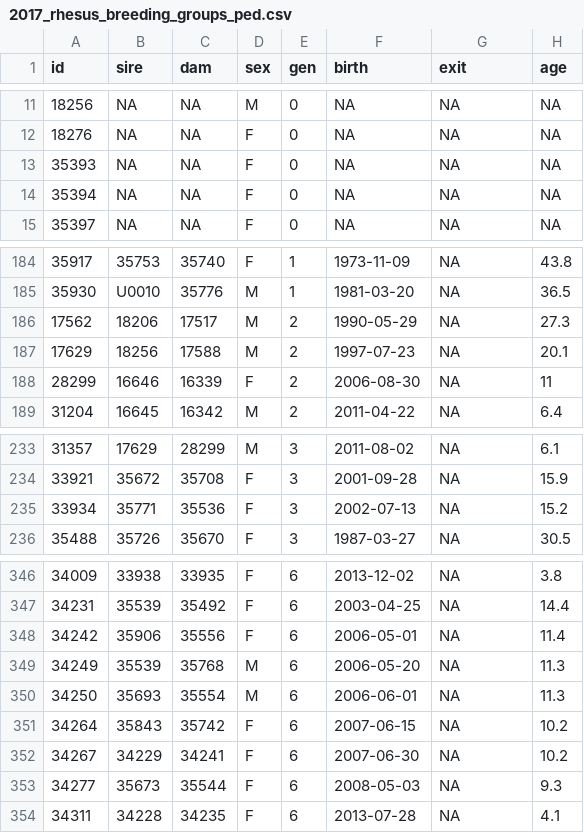
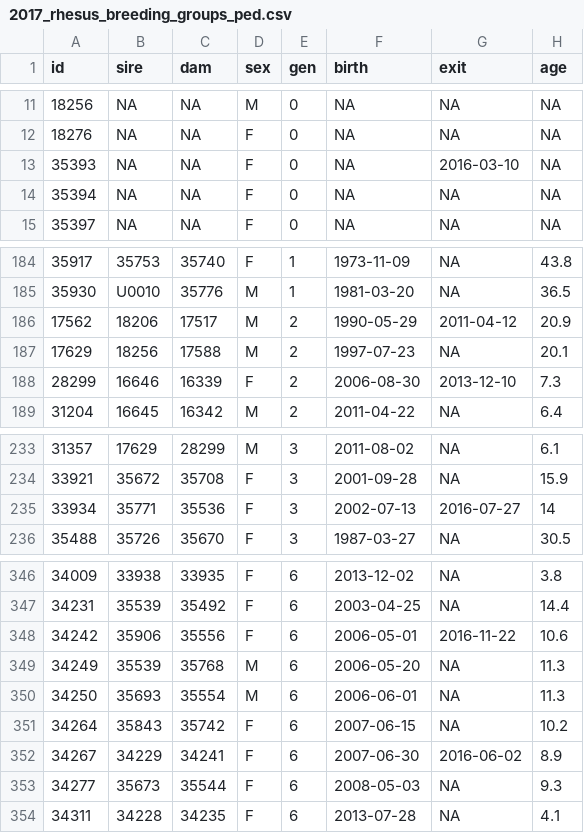
Before and after one commit to rmsharp/20170907_rhesus_breeding_groups, a CSV file: reports/2017_rhesus_breeding_groups_ped.csv, drawn as a sheet; only a part is shown, gaps mark what is left out; the diff covers the shown part only.

```diff
--- a/reports/2017_rhesus_breeding_groups_ped.csv
+++ b/reports/2017_rhesus_breeding_groups_ped.csv
@@ -12,3 +12,3 @@
 "18276",NA,NA,"F",0,NA,NA,NA
-"35393",NA,NA,"F",0,NA,NA,NA
+"35393",NA,NA,"F",0,NA,2016-03-10,NA
 "35394",NA,NA,"F",0,NA,NA,NA
@@ -185,5 +185,5 @@
 "35930","U0010","35776","M",1,1981-03-20,NA,36.5
-"17562","18206","17517","M",2,1990-05-29,NA,27.3
+"17562","18206","17517","M",2,1990-05-29,2011-04-12,20.9
 "17629","18256","17588","M",2,1997-07-23,NA,20.1
-"28299","16646","16339","F",2,2006-08-30,NA,11
+"28299","16646","16339","F",2,2006-08-30,2013-12-10,7.3
 "31204","16645","16342","M",2,2011-04-22,NA,6.4
@@ -234,3 +234,3 @@
 "33921","35672","35708","F",3,2001-09-28,NA,15.9
-"33934","35771","35536","F",3,2002-07-13,NA,15.2
+"33934","35771","35536","F",3,2002-07-13,2016-07-27,14
 "35488","35726","35670","F",3,1987-03-27,NA,30.5
@@ -347,3 +347,3 @@
 "34231","35539","35492","F",6,2003-04-25,NA,14.4
-"34242","35906","35556","F",6,2006-05-01,NA,11.4
+"34242","35906","35556","F",6,2006-05-01,2016-11-22,10.6
 "34249","35539","35768","M",6,2006-05-20,NA,11.3
@@ -351,3 +351,3 @@
 "34264","35843","35742","F",6,2007-06-15,NA,10.2
-"34267","34229","34241","F",6,2007-06-30,NA,10.2
+"34267","34229","34241","F",6,2007-06-30,2016-06-02,8.9
 "34277","35673","35544","F",6,2008-05-03,NA,9.3
```
Also changed, not shown: 24 edited cells elsewhere in this file, 1 other file.
